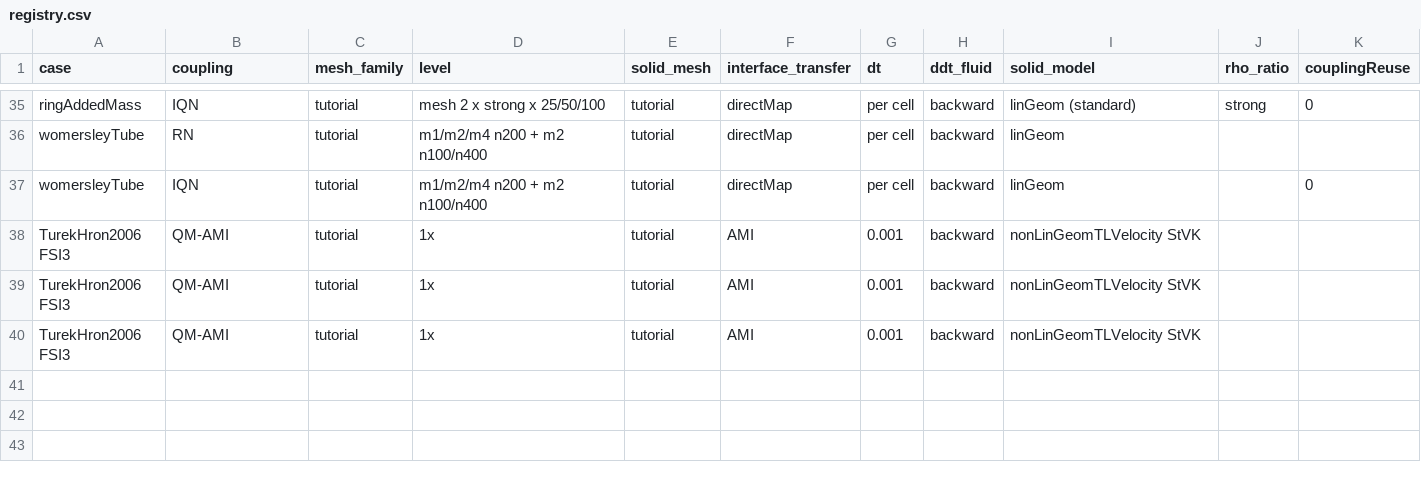
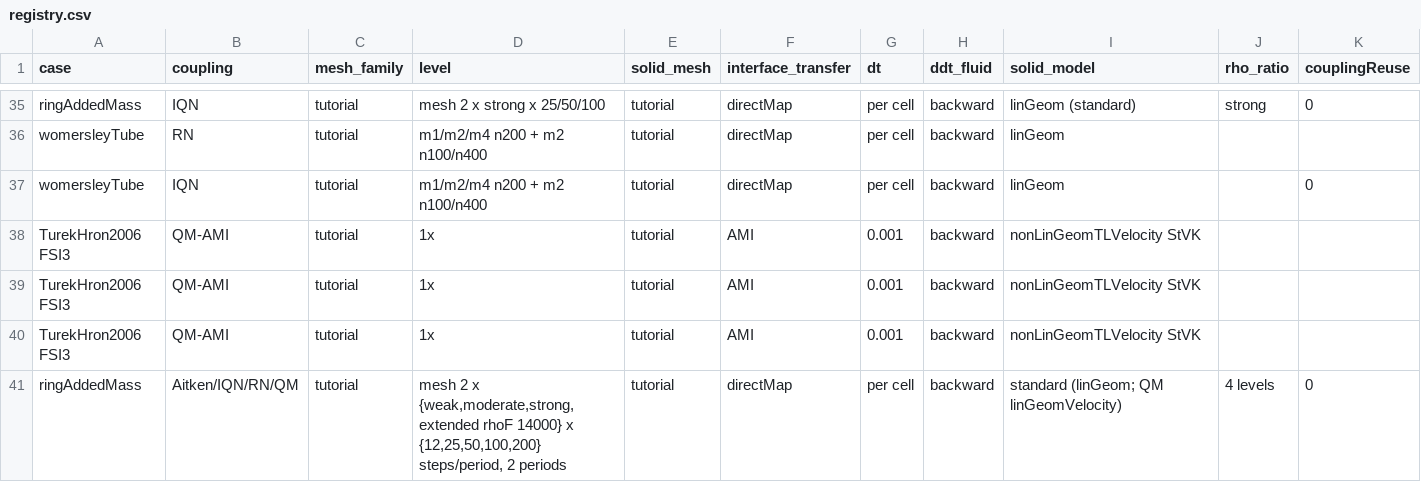
Before and after one commit to philipcardiff/paper-monolithic-fsi, a CSV file: campaign/registry/registry.csv, drawn as a sheet; only a part is shown, gaps mark what is left out; rows hold the shown columns only; the diff names each change by its address in the sheet, - before the commit and + after, or states it on an @@ line.

```diff
--- a/campaign/registry/registry.csv
+++ b/campaign/registry/registry.csv
+row 41: ringAddedMass | Aitken/IQN/RN/QM | tutorial | mesh 2 x {weak,moderate,strong,extended rhoF 14000} x {12,25,50,100,200} steps/period, 2 periods | tutorial | directMap | per cell | backward | standard (linGeom; QM linGeomVelocity) | 4 levels | 0
```
